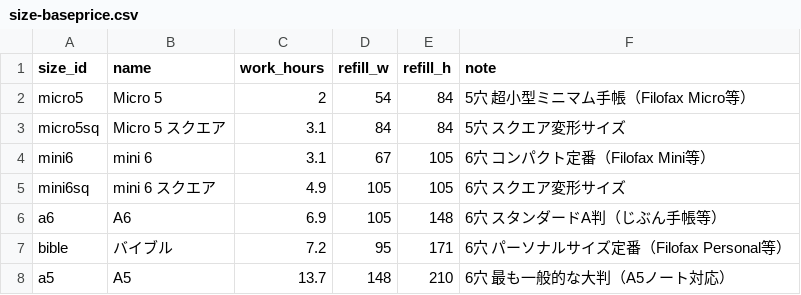
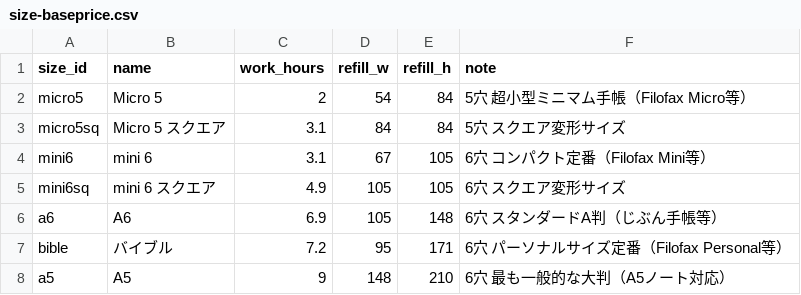
Before and after one commit to you0810jmsdf/ns-factory, a CSV file: order_estimate/size-baseprice.csv, drawn as a sheet.

Commit message:
Update size-baseprice.csv via admin page (2026-05-25T03:07:58.436Z)

```diff
--- a/order_estimate/size-baseprice.csv
+++ b/order_estimate/size-baseprice.csv
@@ -7,2 +7,2 @@ a6,A6,6.9,105,148,6穴 スタンダードA判（じぶん手帳等）
 bible,バイブル,7.2,95,171,6穴 パーソナルサイズ定番（Filofax Personal等）
-a5,A5,13.7,148,210,6穴 最も一般的な大判（A5ノート対応）
+a5,A5,9,148,210,6穴 最も一般的な大判（A5ノート対応）
```
